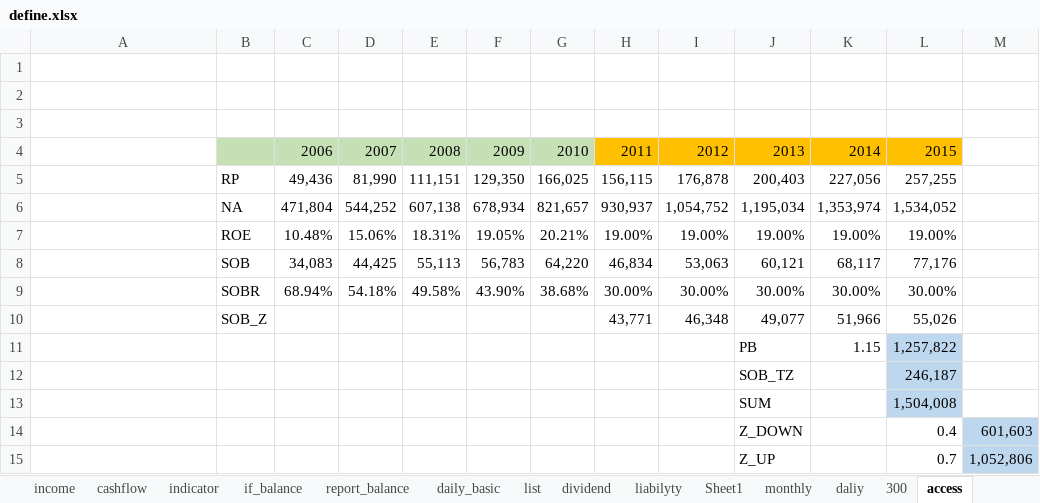
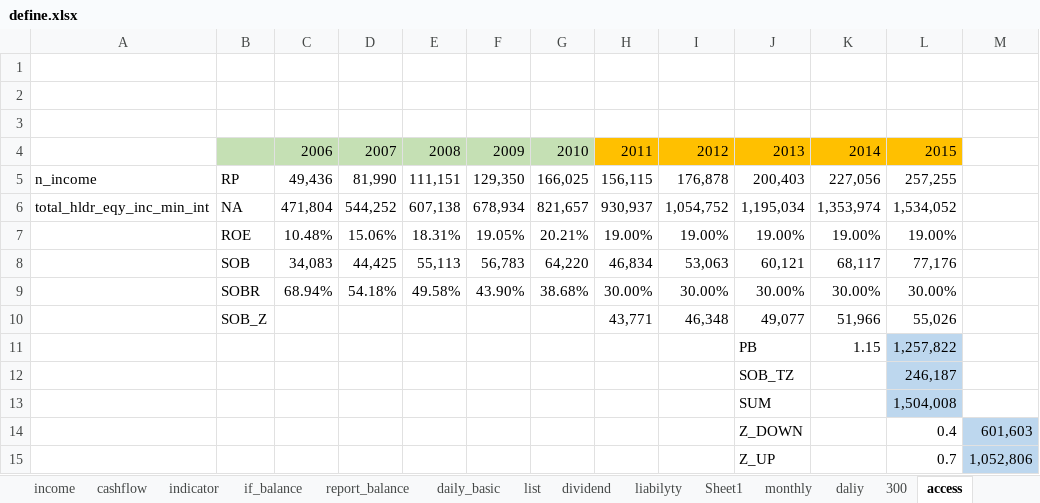
Before and after one commit to manxl/data_analyst, an Excel workbook: data/define/define.xlsx, sheet access, drawn as a sheet; only a part is shown; values as stored, in another font and other column widths than the file's, no borders; the diff names each change by its address in the sheet, - before the commit and + after, or states it on an @@ line.

```diff
--- a/data/define/define.xlsx (sheet access)
+++ b/data/define/define.xlsx (sheet access)
-A5: (empty)
+A5: n_income
-A6: (empty)
+A6: total_hldr_eqy_inc_min_int
```
Also changed, not shown: formulas that keep their value, 8 other files.
